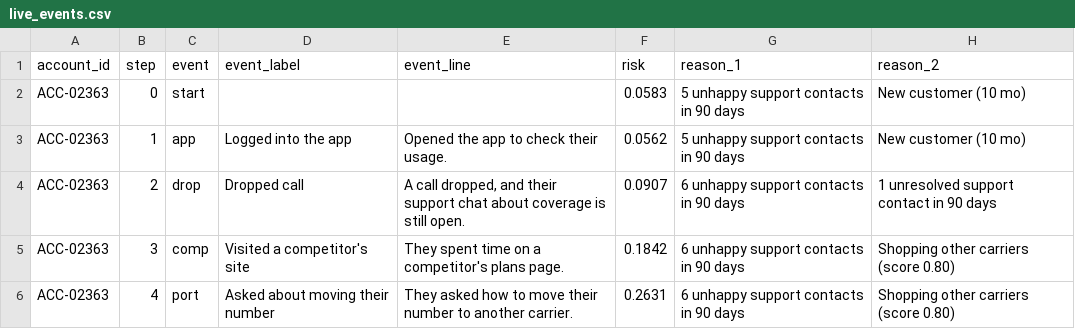
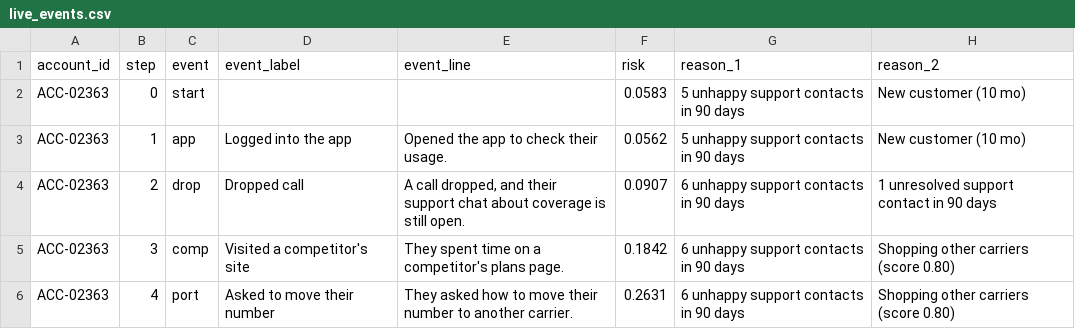
Before and after one commit to DavidJ-1/TM-Dubhacks26, a CSV file: data/live_events/live_events.csv, drawn as a sheet; only a part is shown; the diff names each change by its address in the sheet, - before the commit and + after, or states it on an @@ line.

```diff
--- a/data/live_events/live_events.csv
+++ b/data/live_events/live_events.csv
-D6 (event_label): Asked about moving their number
+D6 (event_label): Asked to move their number
```
Also changed, not shown: 4 other files.
